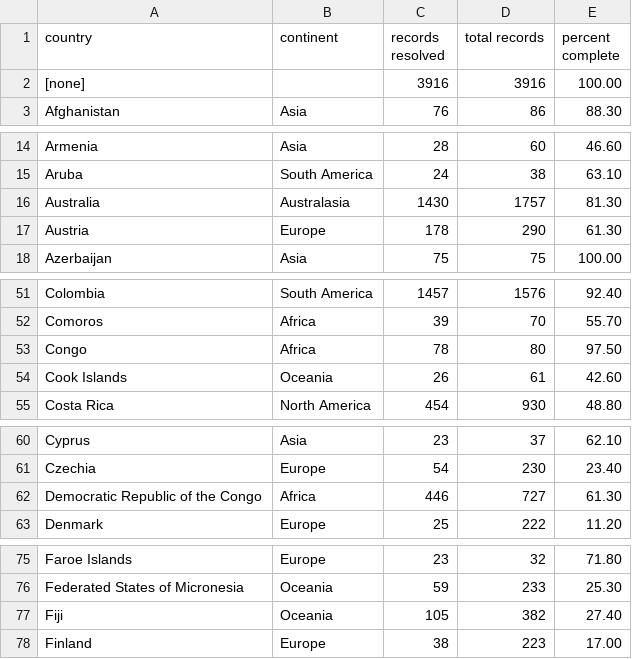
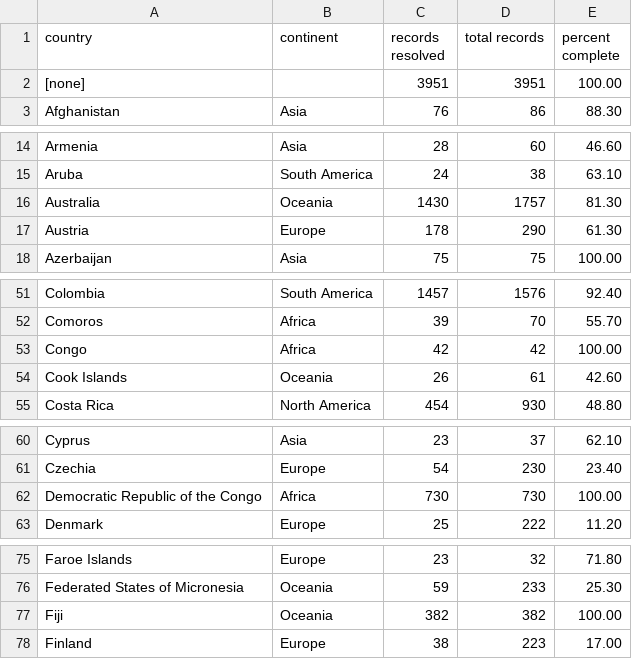
Before and after one commit to VertNet/DwCVocabs, a CSV file: vocabs/GeogResolutionStatus.csv, drawn as a sheet; only a part is shown, gaps mark what is left out.

```diff
--- a/vocabs/GeogResolutionStatus.csv
+++ b/vocabs/GeogResolutionStatus.csv
@@ -1,3 +1,3 @@
 "country","continent","records resolved","total records","percent complete"
-"[none]",,3916,3916,100.00
+"[none]",,3951,3951,100.00
 "Afghanistan","Asia",76,86,88.30
@@ -15,3 +15,3 @@
 "Aruba","South America",24,38,63.10
-"Australia","Australasia",1430,1757,81.30
+"Australia","Oceania",1430,1757,81.30
 "Austria","Europe",178,290,61.30
@@ -52,3 +52,3 @@
 "Comoros","Africa",39,70,55.70
-"Congo","Africa",78,80,97.50
+"Congo","Africa",42,42,100.00
 "Cook Islands","Oceania",26,61,42.60
@@ -61,3 +61,3 @@
 "Czechia","Europe",54,230,23.40
-"Democratic Republic of the Congo","Africa",446,727,61.30
+"Democratic Republic of the Congo","Africa",730,730,100.00
 "Denmark","Europe",25,222,11.20
@@ -76,3 +76,3 @@
 "Federated States of Micronesia","Oceania",59,233,25.30
-"Fiji","Oceania",105,382,27.40
+"Fiji","Oceania",382,382,100.00
 "Finland","Europe",38,223,17.00
```
Also changed, not shown: vocabs/island.csv, vocabs/islandgroup.csv, 4 other files.
